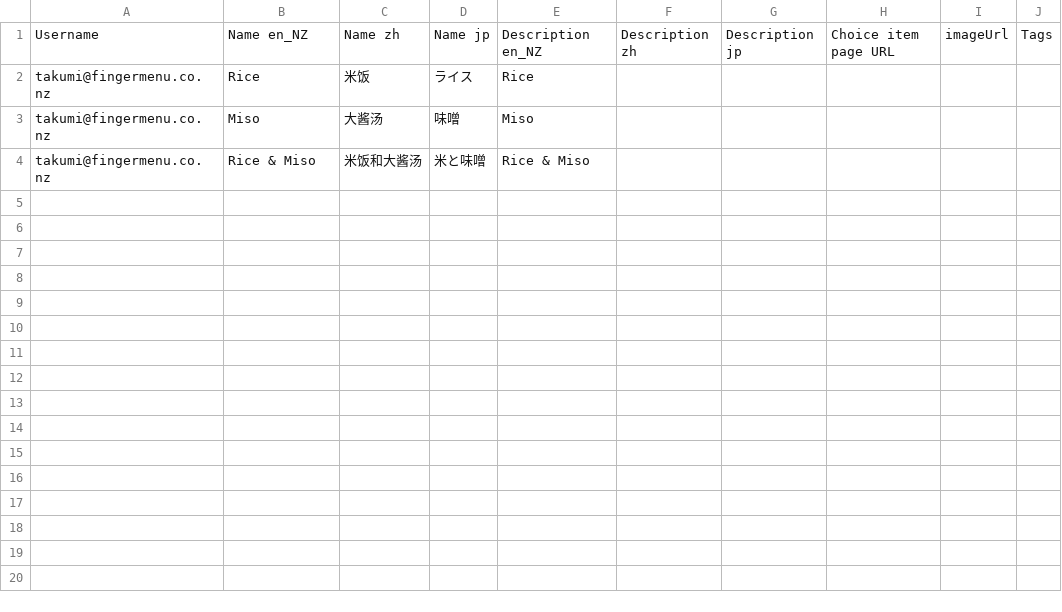
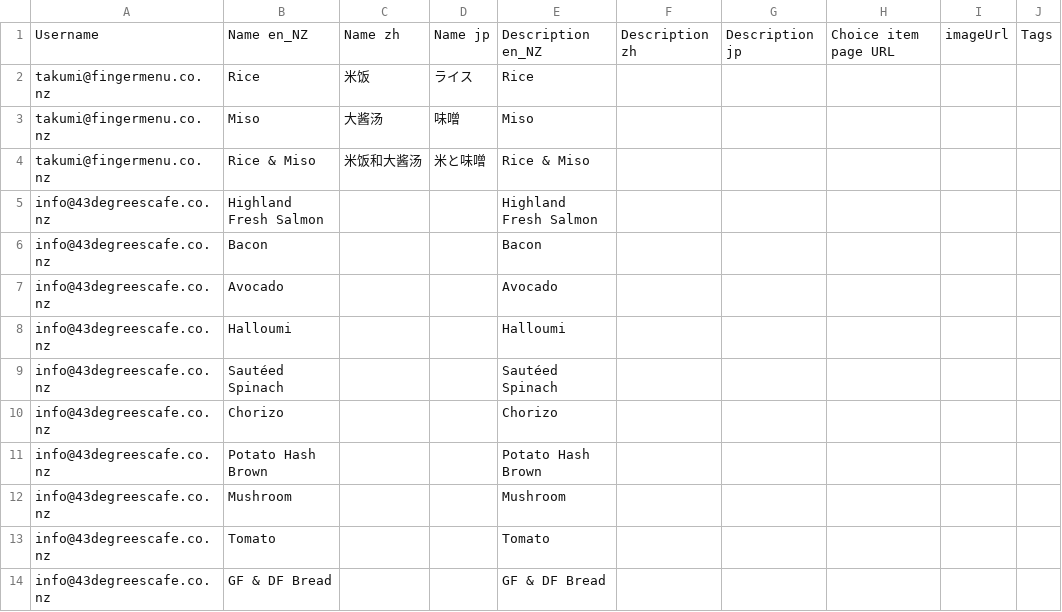
Before and after one commit to fingermenu/finger-menu-helper-tools, a CSV file: data/ChoiceItems.csv, drawn as a sheet; the diff names each change by its address in the sheet, - before the commit and + after, or states it on an @@ line.

```diff
--- a/data/ChoiceItems.csv
+++ b/data/ChoiceItems.csv
+row 5: info@43degreescafe.co.nz | Highland Fresh Salmon |  |  | Highland Fresh Salmon
+row 6: info@43degreescafe.co.nz | Bacon |  |  | Bacon
+row 7: info@43degreescafe.co.nz | Avocado |  |  | Avocado
+row 8: info@43degreescafe.co.nz | Halloumi |  |  | Halloumi
+row 9: info@43degreescafe.co.nz | Sautéed Spinach |  |  | Sautéed Spinach
+row 10: info@43degreescafe.co.nz | Chorizo |  |  | Chorizo
+row 11: info@43degreescafe.co.nz | Potato Hash Brown |  |  | Potato Hash Brown
+row 12: info@43degreescafe.co.nz | Mushroom |  |  | Mushroom
+row 13: info@43degreescafe.co.nz | Tomato |  |  | Tomato
+row 14: info@43degreescafe.co.nz | GF & DF Bread |  |  | GF & DF Bread
```
Also changed, not shown: data/MenuItemPrices.csv, data/MenuItems.csv, 7 other files.
